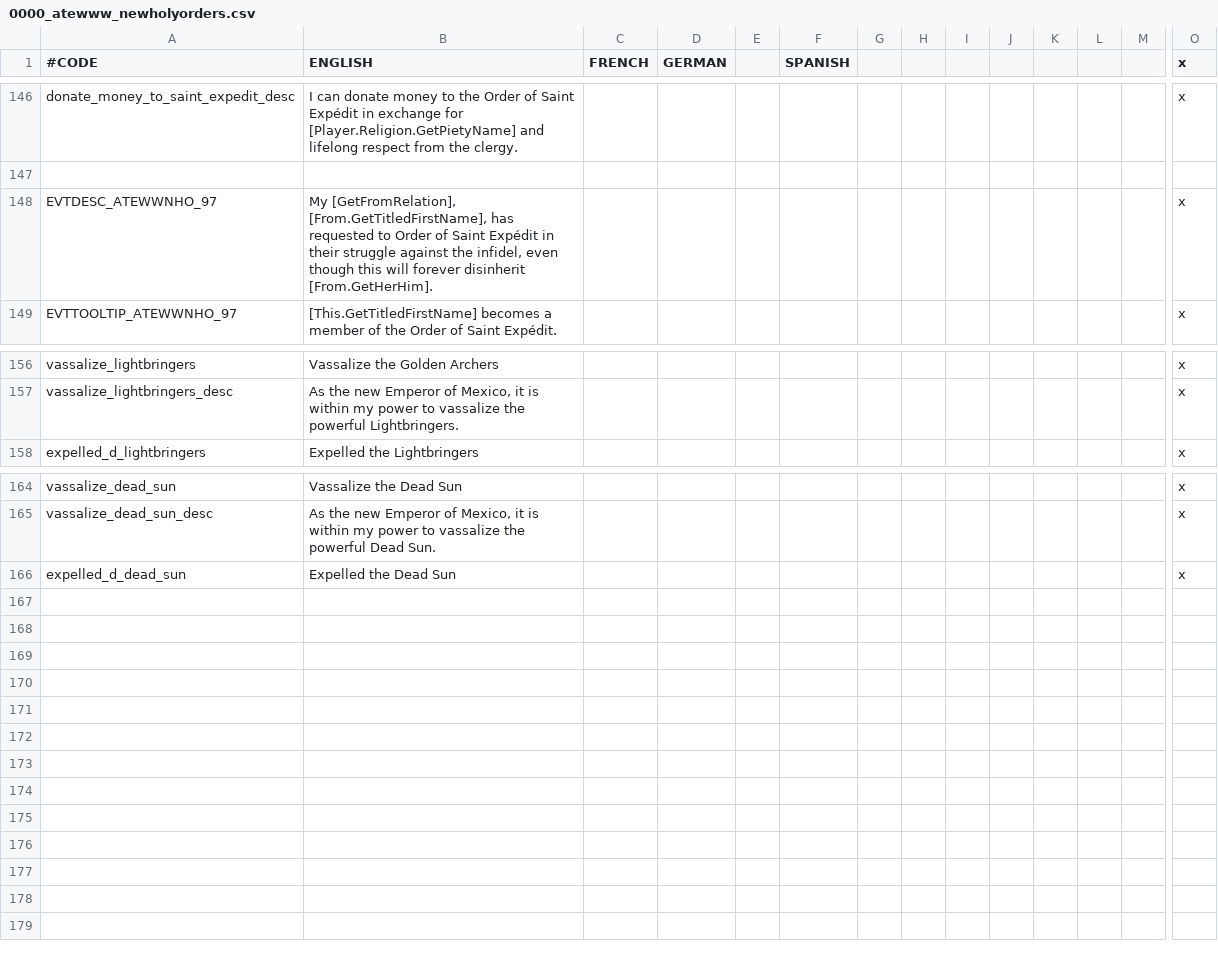
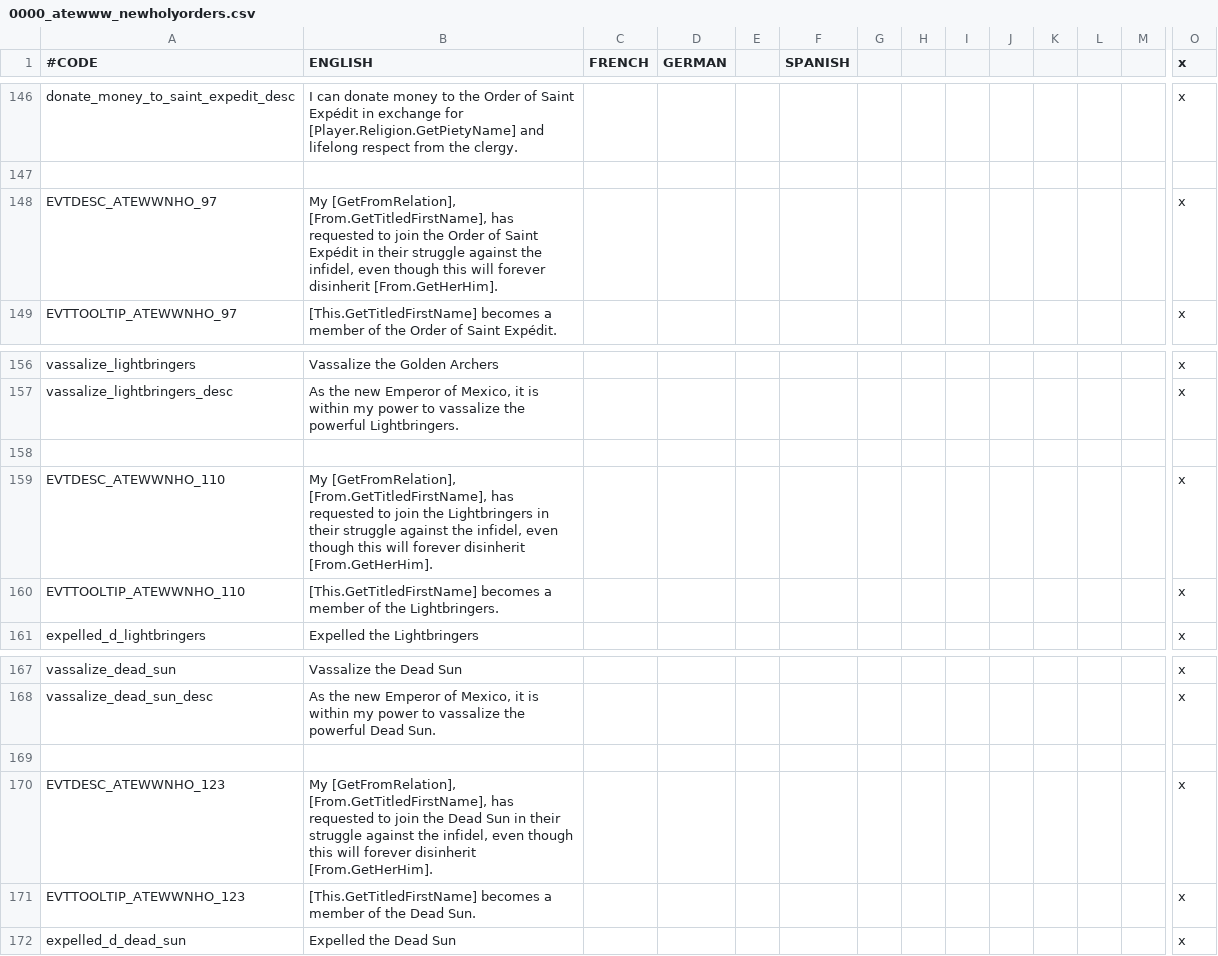
Before and after one commit to Yard1/After-the-End-Wild-Wasteland, a CSV file: localisation/0000_atewww_newholyorders.csv, drawn as a sheet; only a part is shown, gaps mark what is left out; rows hold the shown columns only; the diff names each change by its address in the sheet, - before the commit and + after, or states it on an @@ line.

Commit message:
Lightbringers and dead sun events

```diff
--- a/localisation/0000_atewww_newholyorders.csv
+++ b/localisation/0000_atewww_newholyorders.csv
-B148 (ENGLISH): …requested to Order of…
+B148 (ENGLISH): …requested to join the Order of…
+row 158: (empty)
+row 159: EVTDESC_ATEWWNHO_110 | My [GetFromRelation], [From.GetTitledFirstName], has requested to join the Lightbringers in their struggle against the infidel, even though this will forever disinherit [From.GetHerHim]. |  |  |  |  |  |  |  |  |  |  |  | x
+row 160: EVTTOOLTIP_ATEWWNHO_110 | [This.GetTitledFirstName] becomes a member of the Lightbringers. |  |  |  |  |  |  |  |  |  |  |  | x
+row 169: (empty)
+row 170: EVTDESC_ATEWWNHO_123 | My [GetFromRelation], [From.GetTitledFirstName], has requested to join the Dead Sun in their struggle against the infidel, even though this will forever disinherit [From.GetHerHim]. |  |  |  |  |  |  |  |  |  |  |  | x
+row 171: EVTTOOLTIP_ATEWWNHO_123 | [This.GetTitledFirstName] becomes a member of the Dead Sun. |  |  |  |  |  |  |  |  |  |  |  | x
```
Also changed, not shown: 4 other files.
